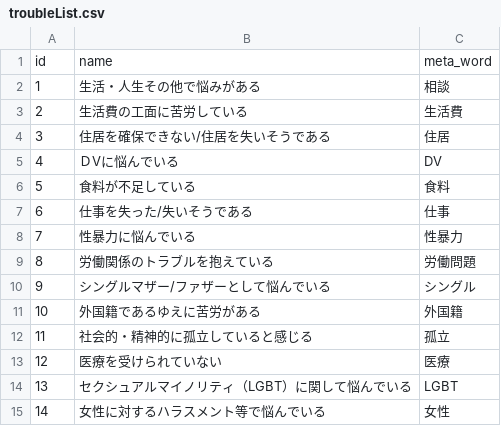
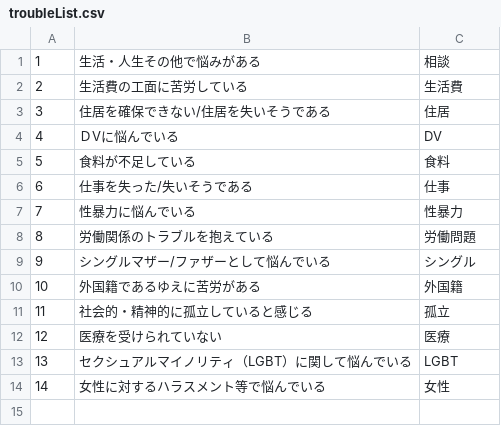
Before and after one commit to kuso-megane/COVID19-support-search, a CSV file: mysql/DB/import/troubleList.csv, drawn as a sheet.

```diff
--- a/mysql/DB/import/troubleList.csv
+++ b/mysql/DB/import/troubleList.csv
@@ -1,2 +1 @@
-id,name,meta_word
 1,生活・人生その他で悩みがある,相談
```
Also changed, not shown: mysql/DB/import/SupportOrgs_provisional2.csv, mysql/DB/import/areaList.csv, 4 other files.
